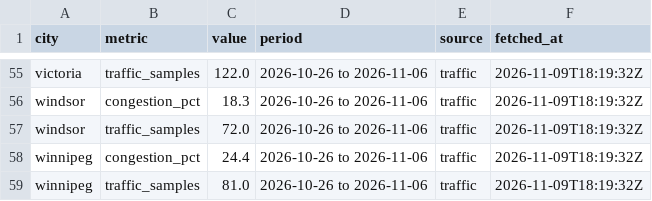
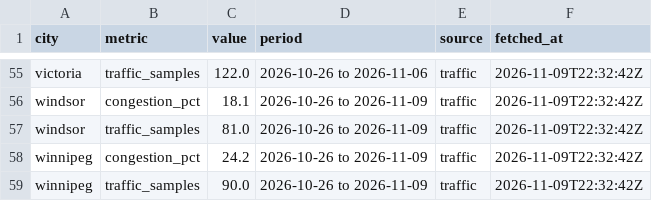
Before and after one commit to imran-ahmed377/city_rank_ai, a CSV file: data/metrics/traffic.csv, drawn as a sheet; only a part is shown, gaps mark what is left out; the diff covers the shown part only; the diff names each change by its address in the sheet, - before the commit and + after, or states it on an @@ line.

```diff
--- a/data/metrics/traffic.csv
+++ b/data/metrics/traffic.csv
-F55:F59 (fetched_at): 2026-11-09T18:19:32Z
+F55:F59 (fetched_at): 2026-11-09T22:32:42Z
-C56 (value): 18.3
+C56 (value): 18.1
-D56:D59 (period): 2026-10-26 to 2026-11-06
+D56:D59 (period): 2026-10-26 to 2026-11-09
-C57 (value): 72.0
+C57 (value): 81.0
-C58 (value): 24.4
+C58 (value): 24.2
-C59 (value): 81.0
+C59 (value): 90.0
```
Also changed, not shown: 146 edited cells elsewhere in this file, data/history/rankings.csv, data/history/weather_observations.csv, 4 other files.
